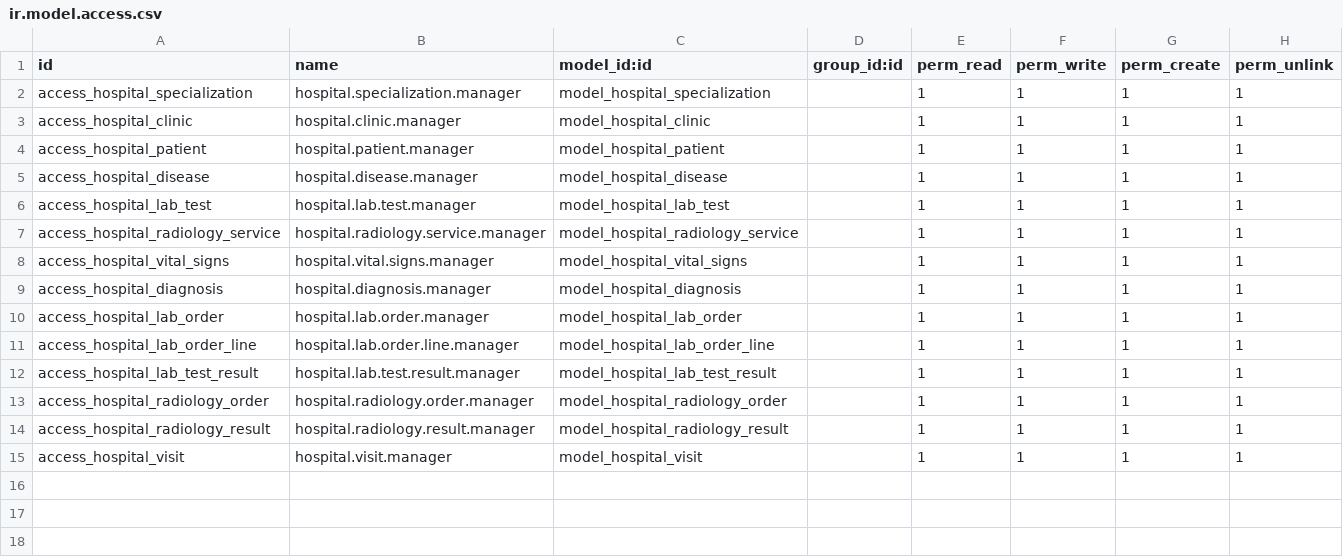
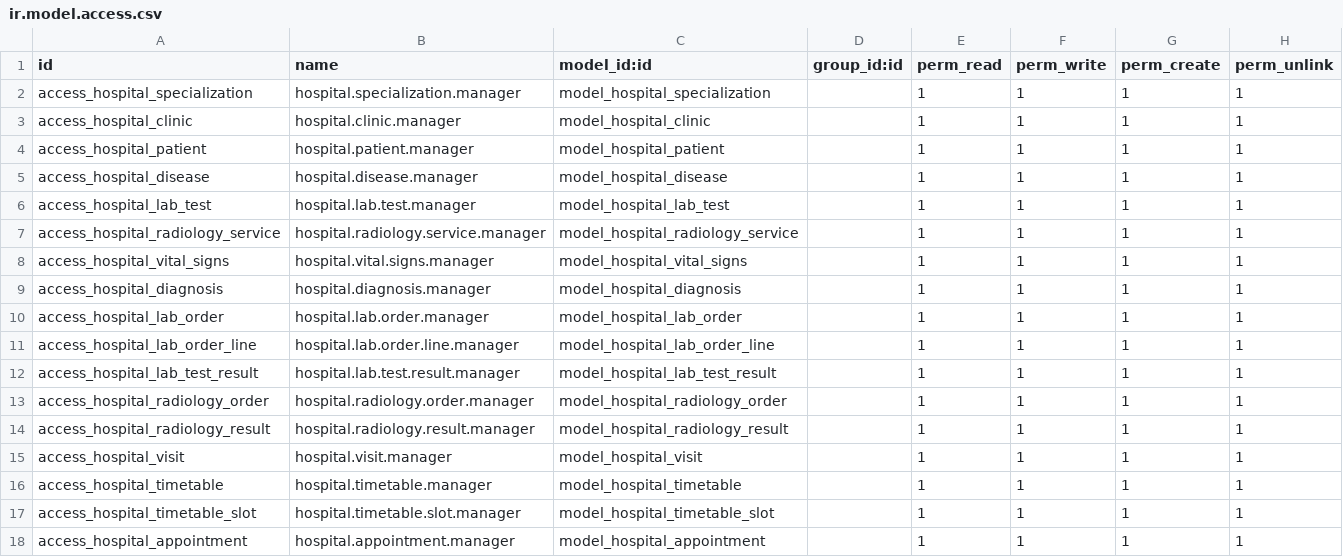
Before and after one commit to Anas-Safwat/nthub_hospital, a CSV file: security/ir.model.access.csv, drawn as a sheet.

Commit message:
Appointments v2

```diff
--- a/security/ir.model.access.csv
+++ b/security/ir.model.access.csv
@@ -15 +15,4 @@ access_hospital_radiology_result,hospital.radiology.result.manager,model_hospita
 access_hospital_visit,hospital.visit.manager,model_hospital_visit,,1,1,1,1
+access_hospital_timetable,hospital.timetable.manager,model_hospital_timetable,,1,1,1,1
+access_hospital_timetable_slot,hospital.timetable.slot.manager,model_hospital_timetable_slot,,1,1,1,1
+access_hospital_appointment,hospital.appointment.manager,model_hospital_appointment,,1,1,1,1
```
Also changed, not shown: 16 other files.
